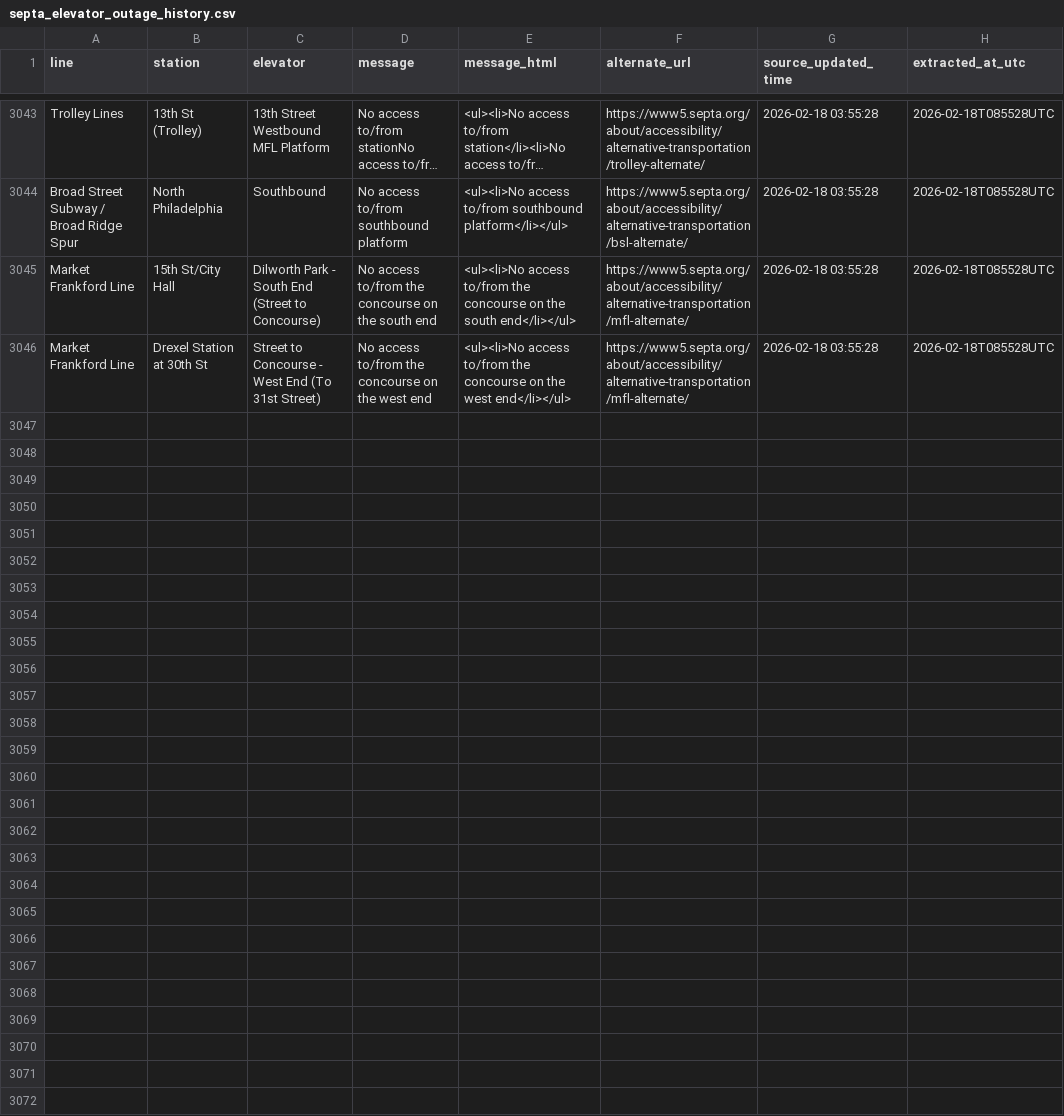
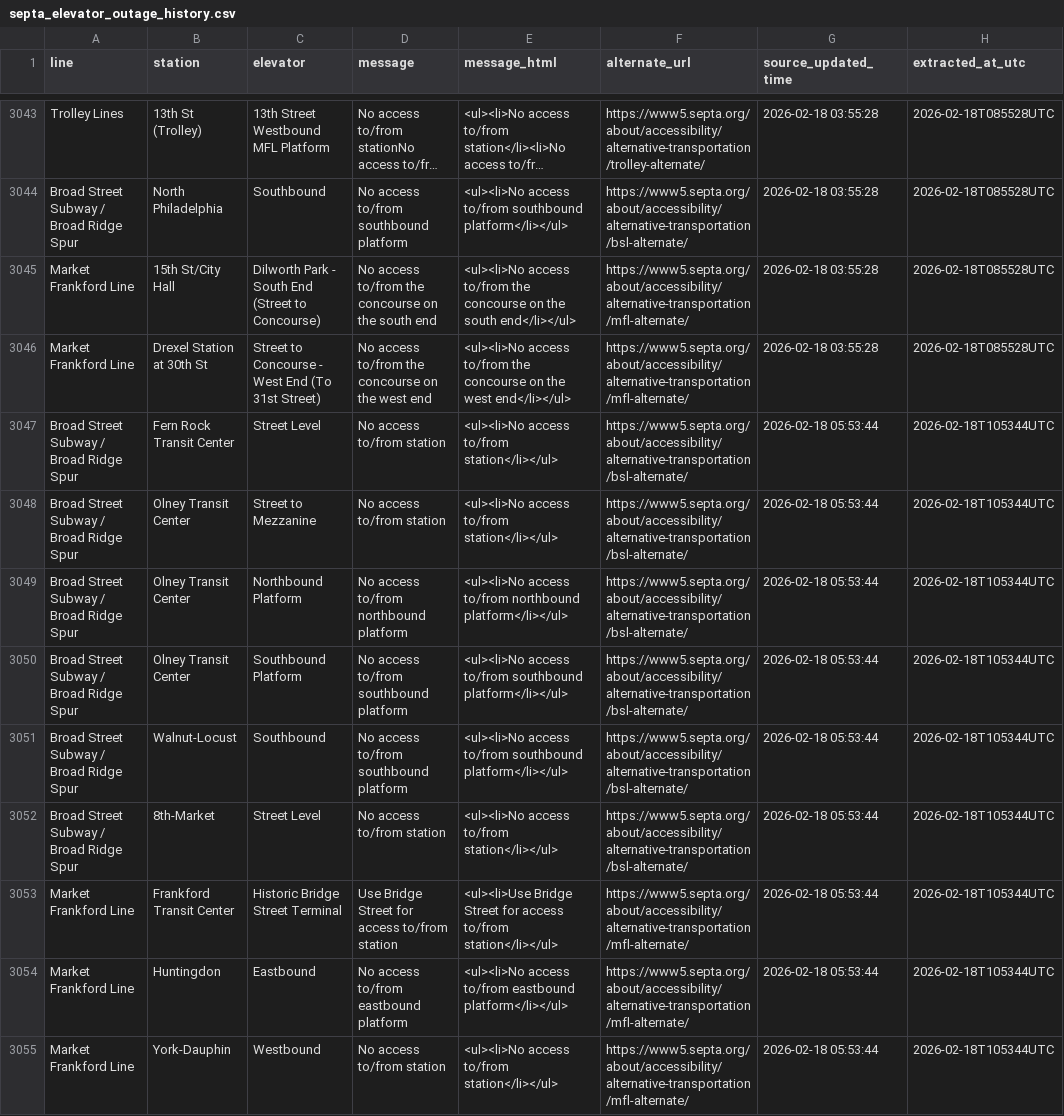
Before and after one commit to anyamemensah/data-archive, a CSV file: data/septa_elevator_outages/septa_elevator_outage_history.csv, drawn as a sheet; only a part is shown, gaps mark what is left out; long unchanged cells end in …; the diff covers the shown part only.

```diff
--- a/data/septa_elevator_outages/septa_elevator_outage_history.csv
+++ b/data/septa_elevator_outages/septa_elevator_outage_history.csv
@@ -3965 +3965,10 @@ Market Frankford Line,Drexel Station at 30th St,"Street to Concourse - West End
 ",No access to/from the concourse on the west end,<ul><li>No access to/from the concourse on the west end</li></ul>,https://www5.septa.org/about/accessibility/alternative-transportation/mfl-alternate/,2026-02-18 03:55:28,2026-02-18T085528UTC
+Broad Street Subway / Broad Ridge Spur,Fern Rock Transit Center,Street Level,No access to/from station,<ul><li>No access to/from station</li></ul>,https://www5.septa.org/about/accessibility/alternative-transportation/bsl-alternate/,2026-02-18 05:53:44,2026-02-18T105344UTC
+Broad Street Subway / Broad Ridge Spur,Olney Transit Center,Street to Mezzanine,No access to/from station,<ul><li>No access to/from station</li></ul>,https://www5.septa.org/about/accessibility/alternative-transportation/bsl-alternate/,2026-02-18 05:53:44,2026-02-18T105344UTC
+Broad Street Subway / Broad Ridge Spur,Olney Transit Center,Northbound Platform,No access to/from northbound platform,<ul><li>No access to/from northbound platform</li></ul>,https://www5.septa.org/about/accessibility/alternative-transportation/bsl-alternate/,2026-02-18 05:53:44,2026-02-18T105344UTC
+Broad Street Subway / Broad Ridge Spur,Olney Transit Center,Southbound Platform,No access to/from southbound platform ,<ul><li>No access to/from southbound platform</li></ul> ,https://www5.septa.org/about/accessibility/alternative-transportation/bsl-alternate/,2026-02-18 05:53:44,2026-02-18T105344UTC
+Broad Street Subway / Broad Ridge Spur,Walnut-Locust,Southbound,No access to/from southbound platform,<ul><li>No access to/from southbound platform</li></ul>,https://www5.septa.org/about/accessibility/alternative-transportation/bsl-alternate/,2026-02-18 05:53:44,2026-02-18T105344UTC
+Broad Street Subway / Broad Ridge Spur,8th-Market,Street Level,No access to/from station,<ul><li>No access to/from station</li></ul>,https://www5.septa.org/about/accessibility/alternative-transportation/bsl-alternate/,2026-02-18 05:53:44,2026-02-18T105344UTC
+Market Frankford Line,Frankford Transit Center,Historic Bridge Street Terminal,Use Bridge Street for access to/from station,<ul><li>Use Bridge Street for access to/from station</li></ul>,https://www5.septa.org/about/accessibility/alternative-transportation/mfl-alternate/,2026-02-18 05:53:44,2026-02-18T105344UTC
+Market Frankford Line,Huntingdon,Eastbound,No access to/from eastbound platform,<ul><li>No access to/from eastbound platform</li></ul>,https://www5.septa.org/about/accessibility/alternative-transportation/mfl-alternate/,2026-02-18 05:53:44,2026-02-18T105344UTC
+Market Frankford Line,York-Dauphin,Westbound ,No access to/from station,<ul><li>No access to/from station</li></ul>,https://www5.septa.org/about/accessibility/alternative-transportation/mfl-alternate/,2026-02-18 05:53:44,2026-02-18T105344UTC
```
Also changed, not shown: 8 added rows elsewhere in this file.
